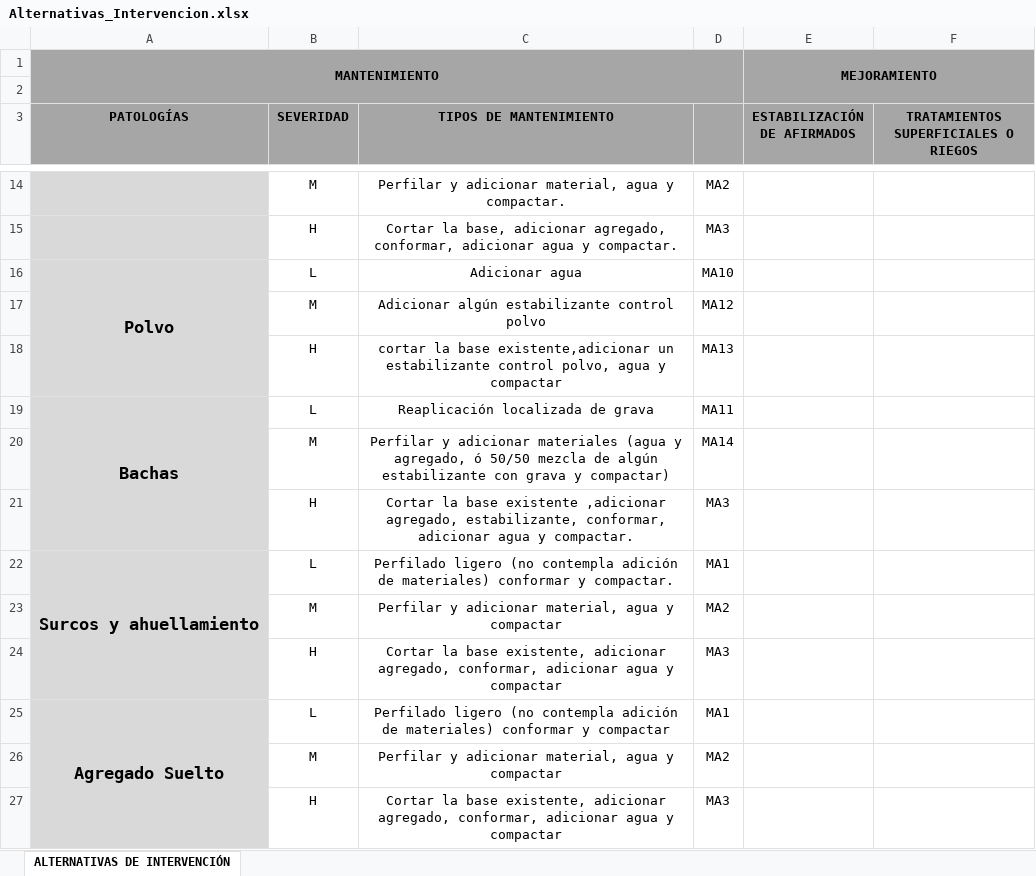
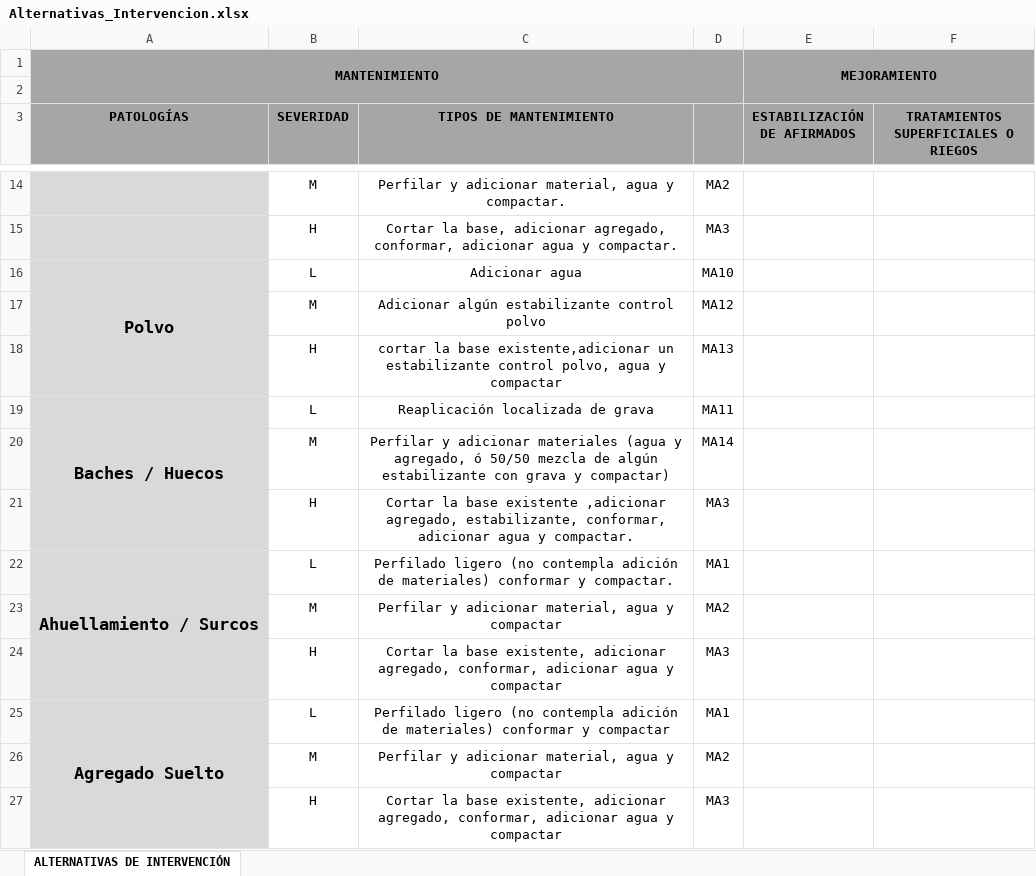
Before and after one commit to anderssongs5/mantenimiento-priorizacion-vias, an Excel workbook: src/co/edu/udea/mantpriorivias/archivos/recursos/Alternativas_Intervencion.xlsx, sheet ALTERNATIVAS DE INTERVENCIÓN, drawn as a sheet; only a part is shown, gaps mark what is left out; values as stored, in another font and other column widths than the file's, no borders; the diff covers the shown part only; the diff names each change by its address in the sheet, - before the commit and + after, or states it on an @@ line.

```diff
--- a/src/co/edu/udea/mantpriorivias/archivos/recursos/Alternativas_Intervencion.xlsx (sheet ALTERNATIVAS DE INTERVENCIÓN)
+++ b/src/co/edu/udea/mantpriorivias/archivos/recursos/Alternativas_Intervencion.xlsx (sheet ALTERNATIVAS DE INTERVENCIÓN)
-A19 (PATOLOGÍAS): Bachas
+A19 (PATOLOGÍAS): Baches / Huecos
-A22 (PATOLOGÍAS): Surcos y ahuellamiento
+A22 (PATOLOGÍAS): Ahuellamiento / Surcos
```
Also changed, not shown: 7 edited cells and merged cells elsewhere in this sheet, 13 other files.
